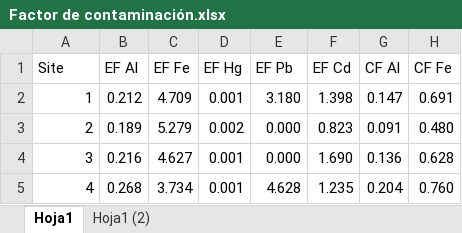
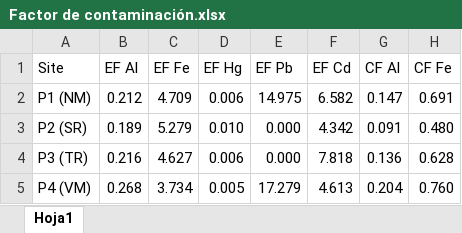
Before and after one commit to luisloyde/Data-analysis-of-embryotoxicity-mortality-and-development-delay, an Excel workbook: Factor de contaminación.xlsx, sheet Hoja1, drawn as a sheet; only a part is shown; values as stored, in another font and other column widths than the file's, no borders; conditional formats not drawn; the diff names each change by its address in the sheet, - before the commit and + after, or states it on an @@ line.

```diff
--- a/Factor de contaminación.xlsx (sheet Hoja1)
+++ b/Factor de contaminación.xlsx (sheet Hoja1)
-sheet tab: Hoja1 (2)
-A2 (Site): 1
+A2 (Site): P1 (NM)
-D2 (EF Hg): 0.001
+D2 (EF Hg): 0.006
-E2 (EF Pb): 3.180
+E2 (EF Pb): 14.975
-F2 (EF Cd): 1.398
+F2 (EF Cd): 6.582
-A3 (Site): 2
+A3 (Site): P2 (SR)
-D3 (EF Hg): 0.002
+D3 (EF Hg): 0.010
-F3 (EF Cd): 0.823
+F3 (EF Cd): 4.342
-A4 (Site): 3
+A4 (Site): P3 (TR)
-D4 (EF Hg): 0.001
+D4 (EF Hg): 0.006
-F4 (EF Cd): 1.690
+F4 (EF Cd): 7.818
-A5 (Site): 4
+A5 (Site): P4 (VM)
-D5 (EF Hg): 0.001
+D5 (EF Hg): 0.005
-E5 (EF Pb): 4.628
+E5 (EF Pb): 17.279
-F5 (EF Cd): 1.235
+F5 (EF Cd): 4.613
```
Also changed, not shown: Teratogénesis_R.xlsx, 7 other files.
